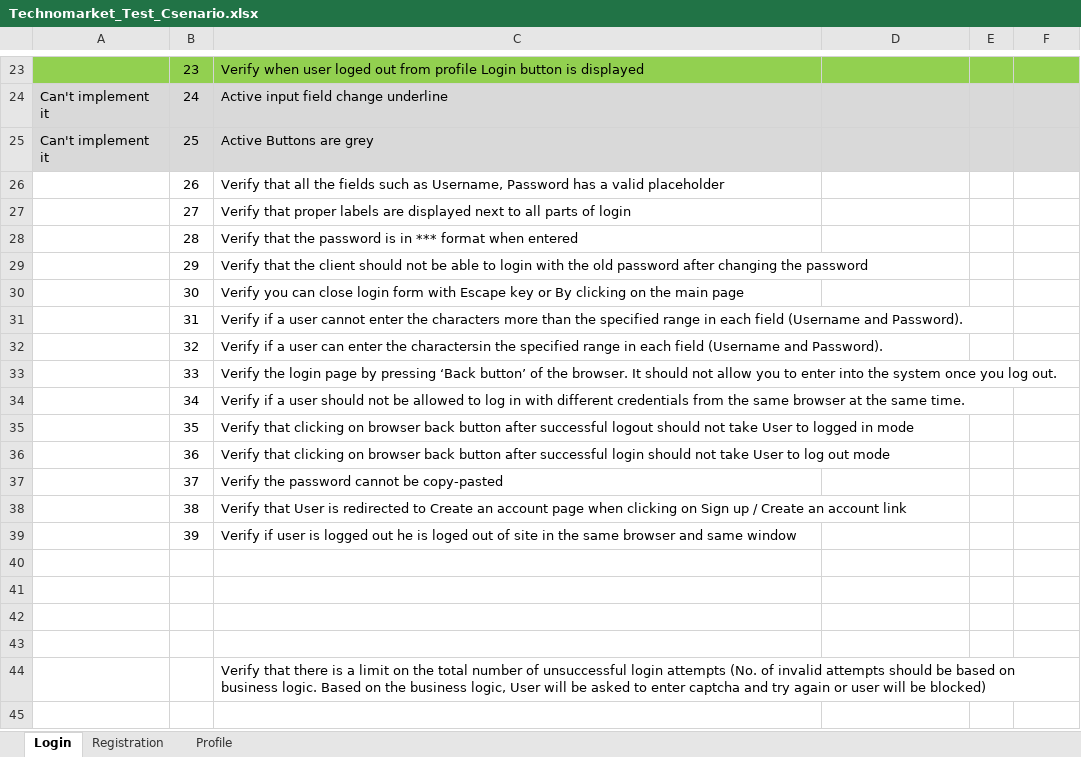
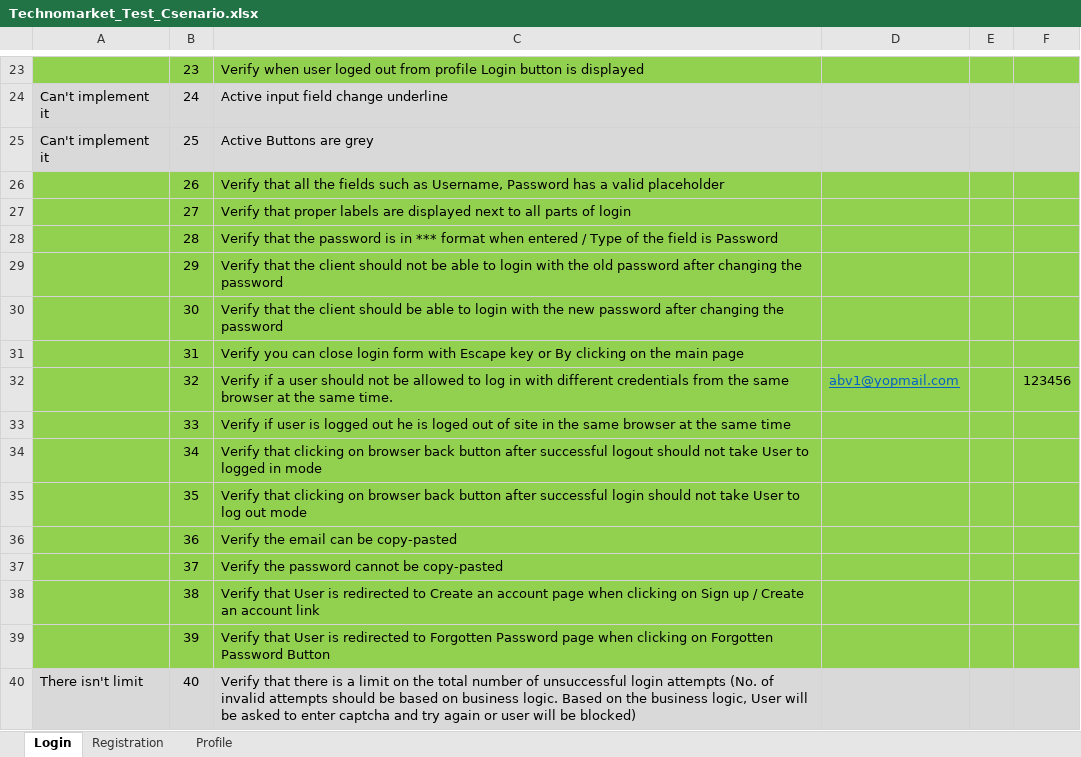
Before and after one commit to LoraMarinova/TechnomarketWebSite-Automation, an Excel workbook: Technomarket_Test_Csenario.xlsx, sheet Login, drawn as a sheet; only a part is shown, gaps mark what is left out; values as stored, in another font and other column widths than the file's, no borders; removed rows and columns are numbered as before the commit, all else as after; the diff names each change by its address in the sheet, - before the commit and + after, or states it on an @@ line.

Commit message:
Last login tests

```diff
--- a/Technomarket_Test_Csenario.xlsx (sheet Login)
+++ b/Technomarket_Test_Csenario.xlsx (sheet Login)
-A26:F39 fill: none
+A26:F39 fill: #92D050
-C28: …when entered
+C28: …when entered / Type of the field is Password
-C30: Verify you can close login form with Escape key or By clicking on the main page
+C30: Verify that the client should be able to login with the new password after changing the password
-C31: Verify if a user cannot enter the characters more than the specified range in each field (Username and Password).
+C31: Verify you can close login form with Escape key or By clicking on the main page
-C32: …a user can enter the charactersin the specified range in each field (Username and Password).
+C32: …a user should not be allowed to log in with different credentials from the same browser at the same time.
-D32: (empty)
+D32: abv1@yopmail.com
-F32: (empty)
+F32: 123456
-C33: Verify the login page by pressing ‘Back button’ of the browser. It should not allow you to enter into the system once you log out.
+C33: Verify if user is logged out he is loged out of site in the same browser at the same time
-C34: Verify if a user should not be allowed to log in with different credentials from the same browser at the same time.
+C34: Verify that clicking on browser back button after successful logout should not take User to logged in mode
-C35: …after successful logout should not take User to logged in mode
+C35: …after successful login should not take User to log out mode
-C36: Verify that clicking on browser back button after successful login should not take User to log out mode
+C36: Verify the email can be copy-pasted
-C39: Verify if user is logged out he is loged out of site in the same browser and same window
+C39: Verify that User is redirected to Forgotten Password page when clicking on Forgotten Password Button
-row 40: (empty)
+row 40: There isn't limit | 40 | Verify that there is a limit on the total number of unsuccessful login attempts (No. of invalid attempts should be based on business logic. Based on the business logic, User will be asked to enter captcha and try again or user will be blocked)
-A40:F40 fill: none
+A40:F40 fill: #D9D9D9
-row 41: (empty)
-row 42: (empty)
-row 43: (empty)
-row 44:  |  | Verify that there is a limit on the total number of unsuccessful login attempts (No. of invalid attempts should be based on business logic. Based on the business logic, User will be asked to enter captcha and try again or user will be blocked)
```
Also changed, not shown: sheet Registration, 14 other files.
